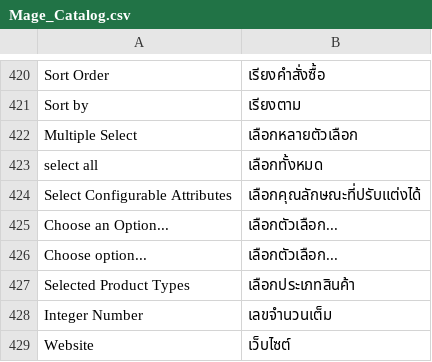
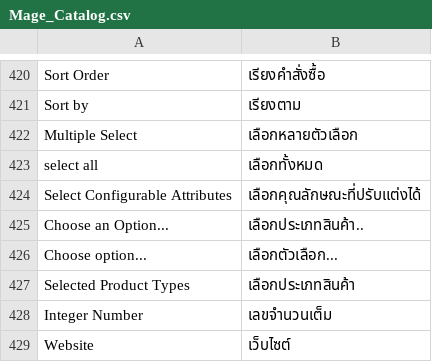
Before and after one commit to jmendozacu/dev-01, a CSV file: app/locale/th_TH/Mage_Catalog.csv, drawn as a sheet; only a part is shown, gaps mark what is left out.

Commit message:
INDC-160

```diff
--- a/app/locale/th_TH/Mage_Catalog.csv
+++ b/app/locale/th_TH/Mage_Catalog.csv
@@ -424,3 +424,3 @@
 "Select Configurable Attributes ","เลือกคุณลักษณะที่ปรับแต่งได้ "
-"Choose an Option...","เลือกตัวเลือก..."
+"Choose an Option...","เลือกประเภทสินค้า.."
 "Choose option...","เลือกตัวเลือก..."
```
